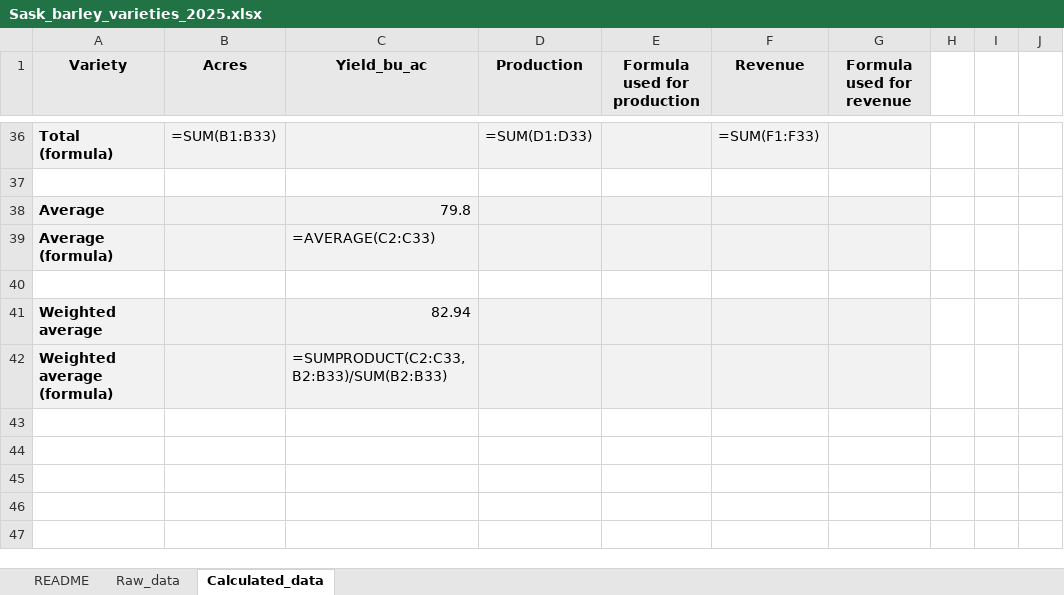
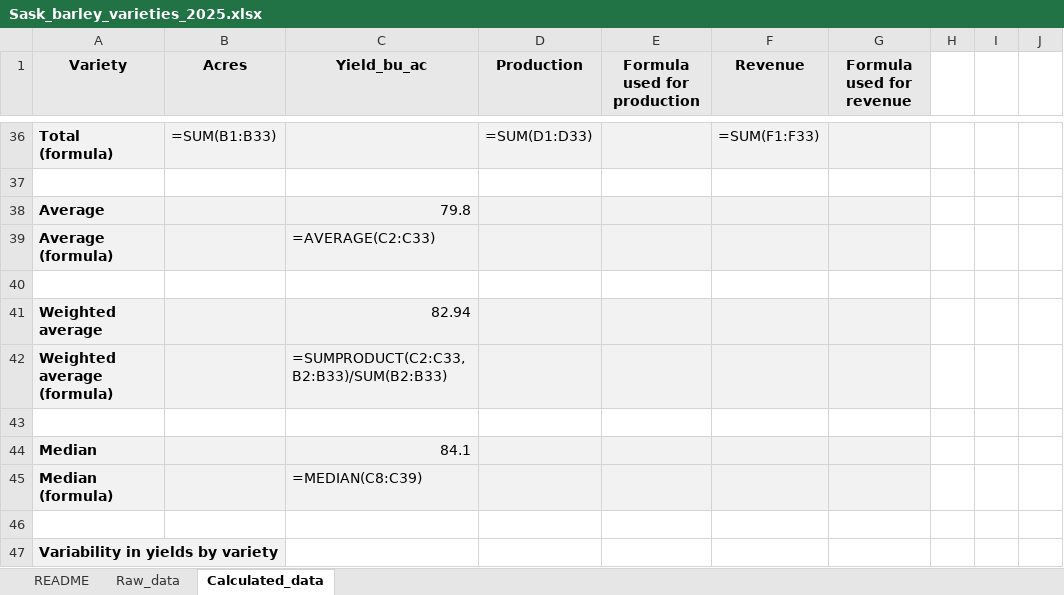
Before and after one commit to peterJslade/arec261-textbook, an Excel workbook: textbook_examples/Sask_barley_varieties_2025.xlsx, sheet Calculated_data, drawn as a sheet; only a part is shown, gaps mark what is left out; values as stored, in another font and other column widths than the file's, no borders; the diff names each change by its address in the sheet, - before the commit and + after, or states it on an @@ line.

```diff
--- a/textbook_examples/Sask_barley_varieties_2025.xlsx (sheet Calculated_data)
+++ b/textbook_examples/Sask_barley_varieties_2025.xlsx (sheet Calculated_data)
+row 43: (empty)
+row 44: Median |  | 84.1
+row 45: Median (formula) |  | =MEDIAN(C8:C39)
+row 46: (empty)
+row 47: Variability in yields by variety
```
Also changed, not shown: textbook_examples/mod01_cell_formatting.xlsx, 1 other file.
